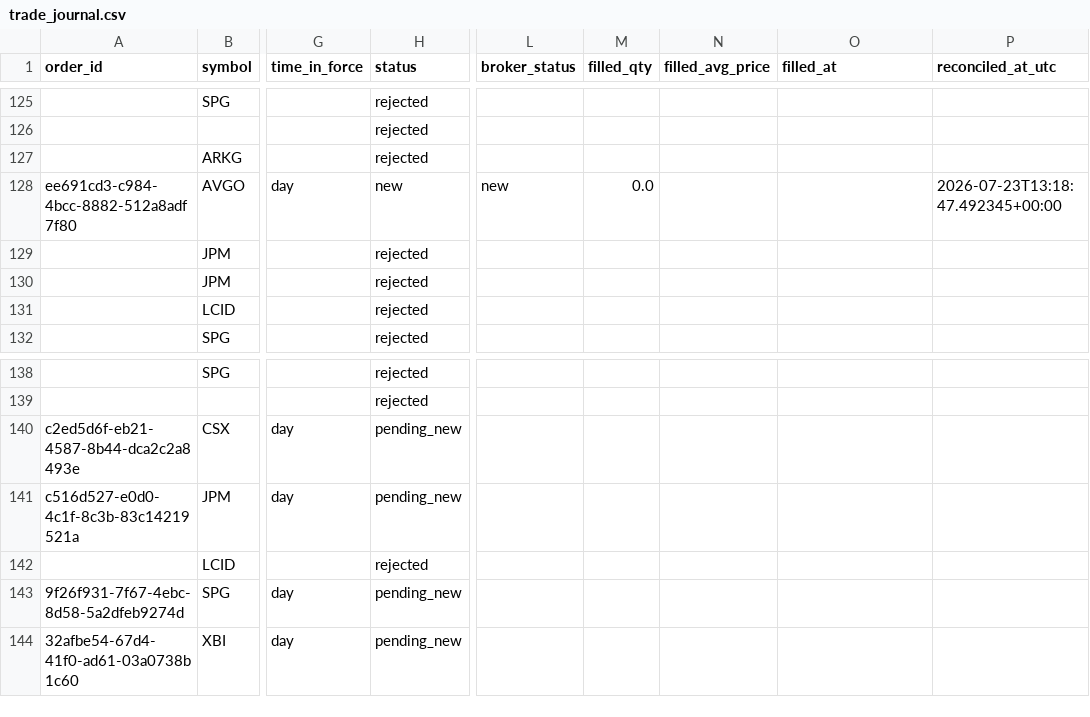
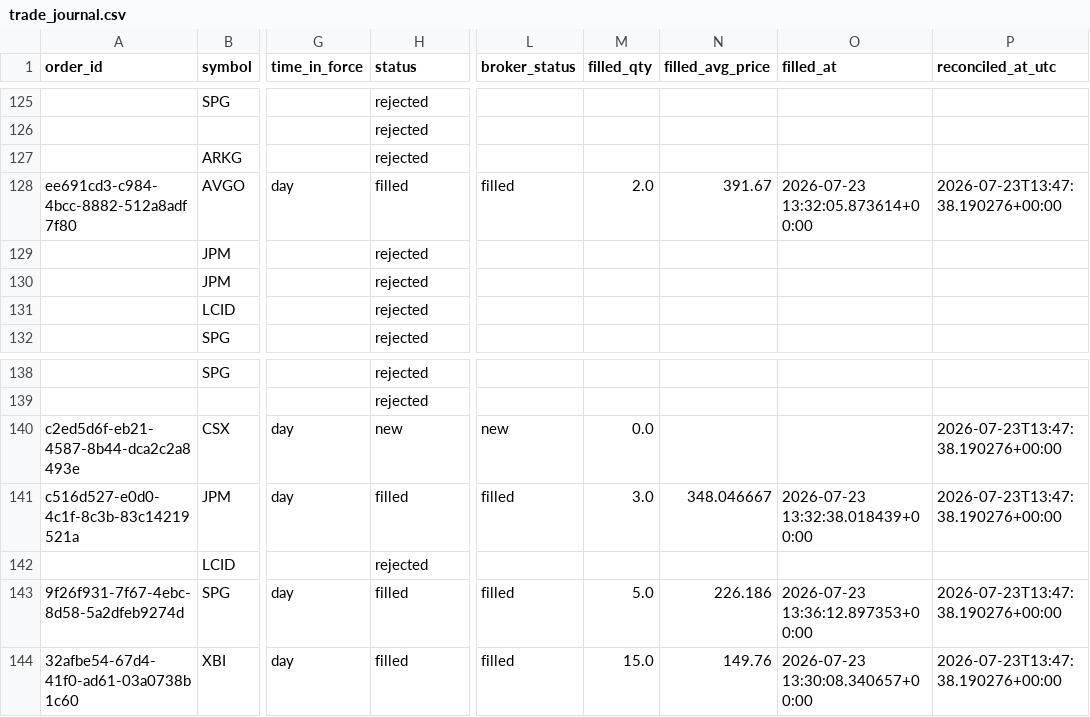
Before and after one commit to 6ixtyn9-sudo/Price, a CSV file: localdata/trade_journal.csv, drawn as a sheet; only a part is shown, gaps mark what is left out; the diff names each change by its address in the sheet, - before the commit and + after, or states it on an @@ line.

Commit message:
refactor: normalize research artifact naming and update trade journal records with filled order statuses

```diff
--- a/localdata/trade_journal.csv
+++ b/localdata/trade_journal.csv
-H128 (status): new
+H128 (status): filled
-L128 (broker_status): new
+L128 (broker_status): filled
-M128 (filled_qty): 0.0
+M128 (filled_qty): 2.0
-N128 (filled_avg_price): (empty)
+N128 (filled_avg_price): 391.67
-O128 (filled_at): (empty)
+O128 (filled_at): 2026-07-23 13:32:05.873614+00:00
-P128 (reconciled_at_utc): 2026-07-23T13:18:47.492345+00:00
+P128 (reconciled_at_utc): 2026-07-23T13:47:38.190276+00:00
-H140 (status): pending_new
+H140 (status): new
-L140 (broker_status): (empty)
+L140 (broker_status): new
-M140 (filled_qty): (empty)
+M140 (filled_qty): 0.0
-P140:P141 (reconciled_at_utc): (empty)
+P140:P141 (reconciled_at_utc): 2026-07-23T13:47:38.190276+00:00
-H141 (status): pending_new
+H141 (status): filled
-L141 (broker_status): (empty)
+L141 (broker_status): filled
-M141 (filled_qty): (empty)
+M141 (filled_qty): 3.0
-N141 (filled_avg_price): (empty)
+N141 (filled_avg_price): 348.046667
-O141 (filled_at): (empty)
+O141 (filled_at): 2026-07-23 13:32:38.018439+00:00
-H143:H144 (status): pending_new
+H143:H144 (status): filled
-L143:L144 (broker_status): (empty)
+L143:L144 (broker_status): filled
-M143 (filled_qty): (empty)
+M143 (filled_qty): 5.0
-N143 (filled_avg_price): (empty)
+N143 (filled_avg_price): 226.186
-O143 (filled_at): (empty)
+O143 (filled_at): 2026-07-23 13:36:12.897353+00:00
-P143:P144 (reconciled_at_utc): (empty)
+P143:P144 (reconciled_at_utc): 2026-07-23T13:47:38.190276+00:00
-M144 (filled_qty): (empty)
+M144 (filled_qty): 15.0
-N144 (filled_avg_price): (empty)
+N144 (filled_avg_price): 149.76
-O144 (filled_at): (empty)
+O144 (filled_at): 2026-07-23 13:30:08.340657+00:00
```
Also changed, not shown: 3 other files.
